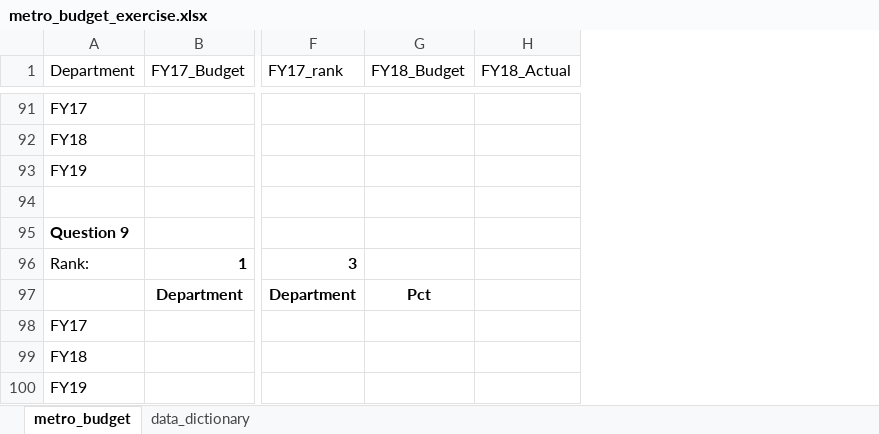
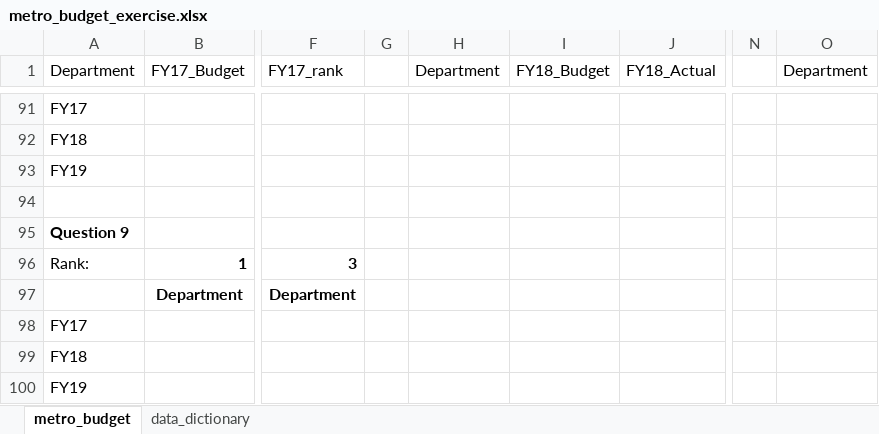
Before and after one commit to NSS-Data-Analytics-Cohort-8/budget_lookups-arkdd, an Excel workbook: metro_budget_exercise.xlsx, sheet metro_budget, drawn as a sheet; only a part is shown, gaps mark what is left out; values as stored, in another font and other column widths than the file's, no borders; table styles not drawn; addresses are those after the commit; the diff covers the shown part only; the diff names each change by its address in the sheet, - before the commit and + after, or states it on an @@ line.

```diff
--- a/metro_budget_exercise.xlsx (sheet metro_budget)
+++ b/metro_budget_exercise.xlsx (sheet metro_budget)
+column G, empty
+column H (Department), empty
+column N, empty
+column O (Department), empty
-I97 (FY18_Budget): Pct
+I97 (FY18_Budget): (empty)
```
Also changed, not shown: 65 added rows, 65 removed rows, 48 edited cells and cell formats elsewhere in this sheet.
